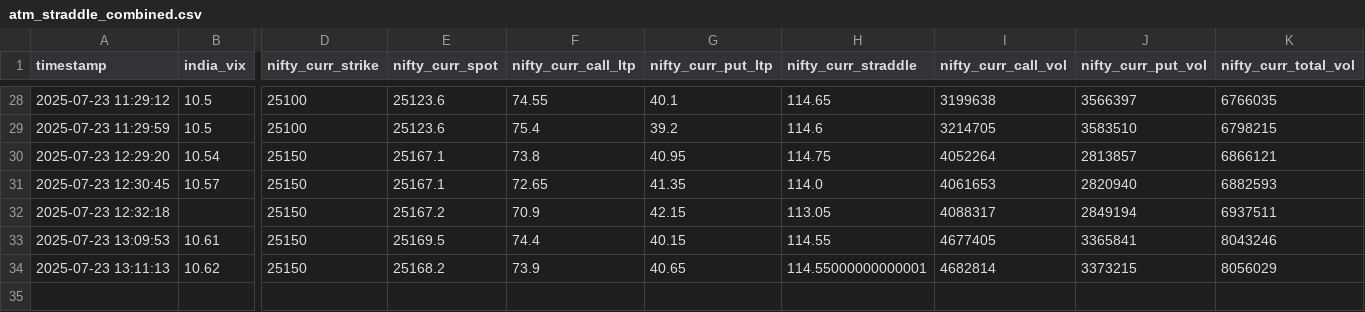
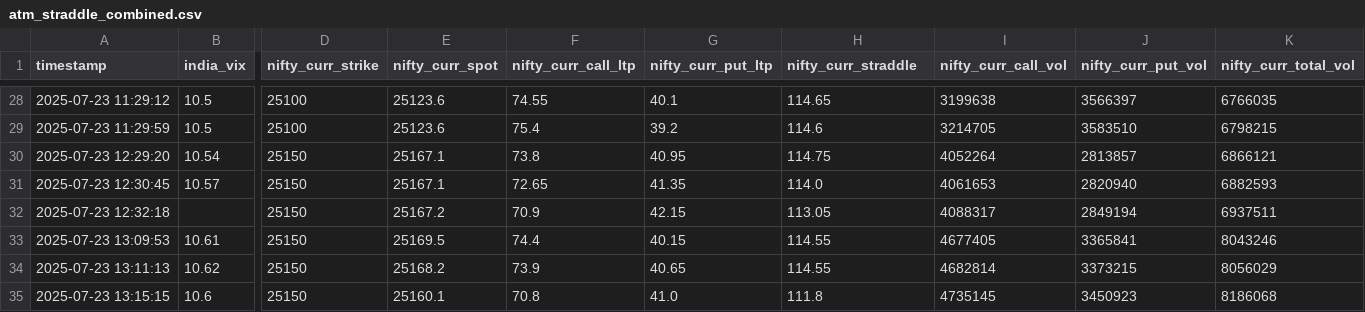
Before and after one commit to sureshugeology-stock/nse_ivp_live_monitor_2.0, a CSV file: static/atm_straddle_combined.csv, drawn as a sheet; only a part is shown, gaps mark what is left out; rows hold the shown columns only; the diff names each change by its address in the sheet, - before the commit and + after, or states it on an @@ line.

```diff
--- a/static/atm_straddle_combined.csv
+++ b/static/atm_straddle_combined.csv
-H34 (nifty_curr_straddle): 114.55000000000001
+H34 (nifty_curr_straddle): 114.55
+row 35: 2025-07-23 13:15:15 | 10.6 | 25150 | 25160.1 | 70.8 | 41.0 | 111.8 | 4735145 | 3450923 | 8186068
```
Also changed, not shown: 2 other files.
